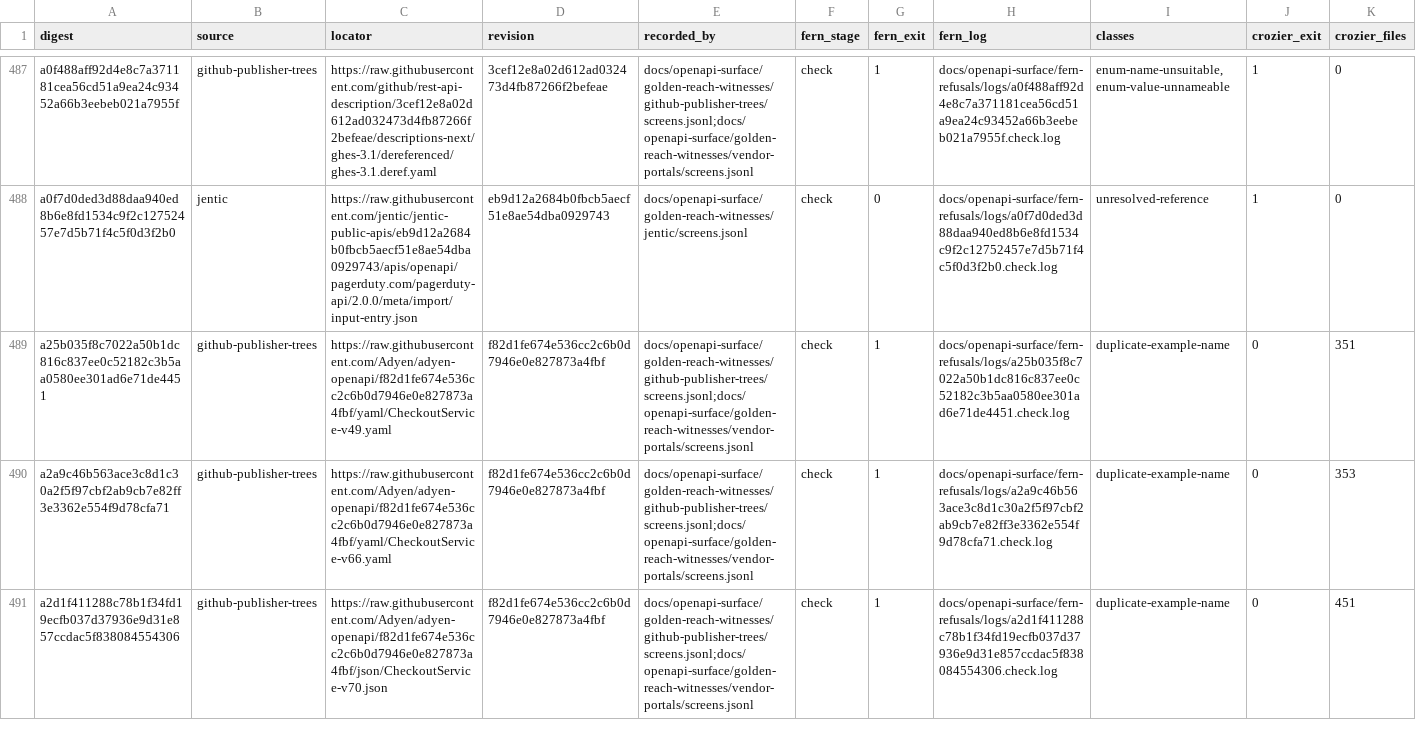
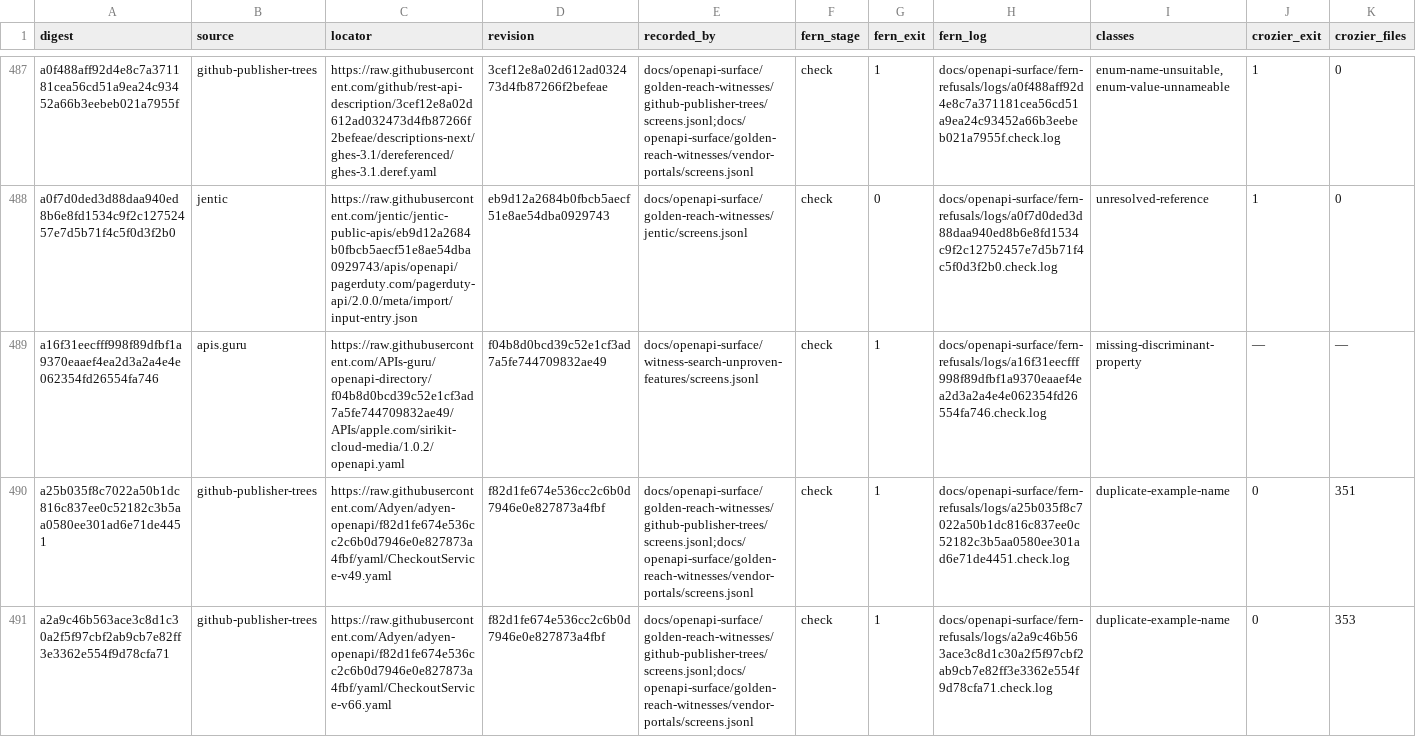
Before and after one commit to nickderobertis/crozier, a TSV file: docs/fern-refusals/documents.tsv, drawn as a sheet; only a part is shown, gaps mark what is left out; the shorter side is filled out with more unchanged rows; rows hold the shown columns only; the diff names each change by its address in the sheet, - before the commit and + after, or states it on an @@ line.

Commit message:
fix(parity): complete the SiriKit refusal population record

```diff
--- a/docs/fern-refusals/documents.tsv
+++ b/docs/fern-refusals/documents.tsv
+row 489: a16f31eecfff998f89dfbf1a9370eaaef4ea2d3a2a4e4e062354fd26554fa746 | apis.guru | https://raw.githubusercontent.com/APIs-guru/openapi-directory/f04b8d0bcd39c52e1cf3ad7a5fe744709832ae49/APIs/apple.com/sirikit-cloud-media/1.0.2/openapi.yaml | f04b8d0bcd39c52e1cf3ad7a5fe744709832ae49 | docs/openapi-surface/witness-search-unproven-features/screens.jsonl | check | 1 | docs/openapi-surface/fern-refusals/logs/a16f31eecfff998f89dfbf1a9370eaaef4ea2d3a2a4e4e062354fd26554fa746.check.log | missing-discriminant-property | — | —
```
Also changed, not shown: docs/fern-refusals/classes.tsv, 3 other files.
